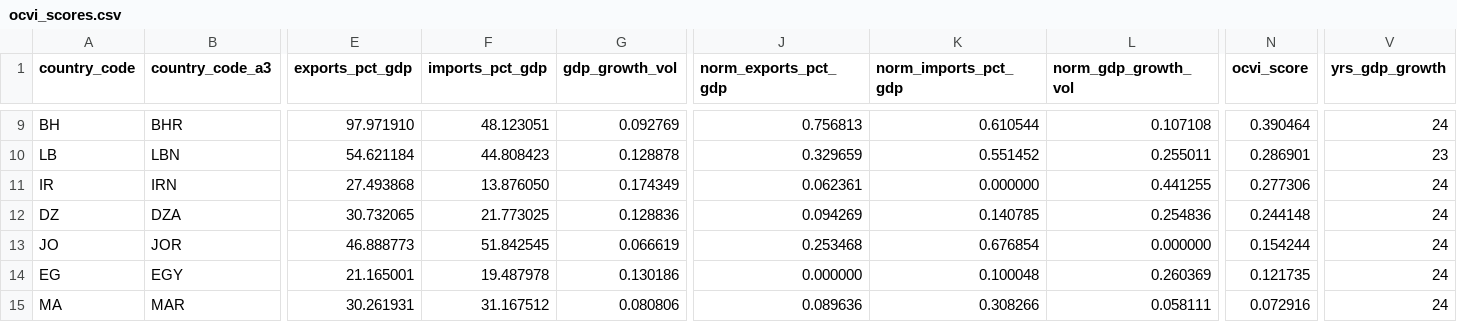
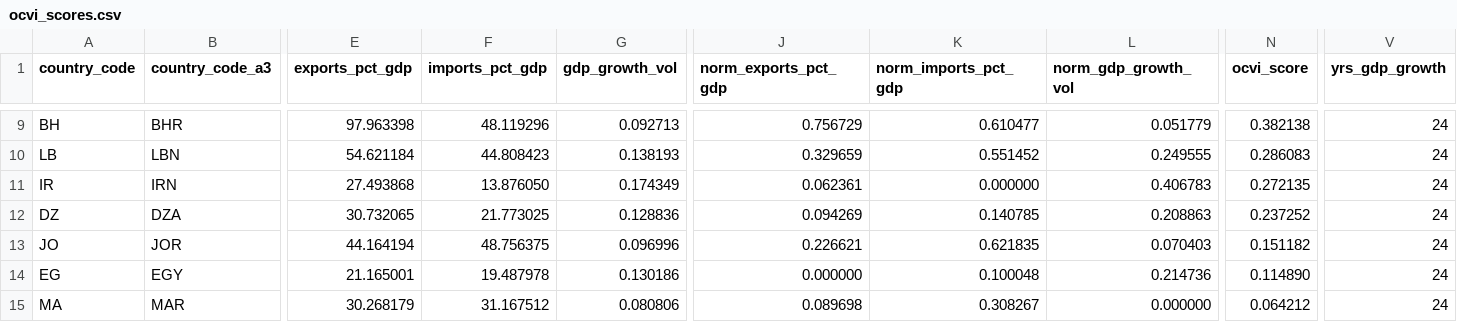
Before and after one commit to kiko1992-creator/middle-east-oil-chain-analysis, a CSV file: outputs/tables/ocvi_scores.csv, drawn as a sheet; only a part is shown, gaps mark what is left out; the diff covers the shown part only; the diff names each change by its address in the sheet, - before the commit and + after, or states it on an @@ line.

```diff
--- a/outputs/tables/ocvi_scores.csv
+++ b/outputs/tables/ocvi_scores.csv
-E9 (exports_pct_gdp): 97.971910
+E9 (exports_pct_gdp): 97.963398
-F9 (imports_pct_gdp): 48.123051
+F9 (imports_pct_gdp): 48.119296
-G9 (gdp_growth_vol): 0.092769
+G9 (gdp_growth_vol): 0.092713
-J9 (norm_exports_pct_gdp): 0.756813
+J9 (norm_exports_pct_gdp): 0.756729
-K9 (norm_imports_pct_gdp): 0.610544
+K9 (norm_imports_pct_gdp): 0.610477
-L9 (norm_gdp_growth_vol): 0.107108
+L9 (norm_gdp_growth_vol): 0.051779
-N9 (ocvi_score): 0.390464
+N9 (ocvi_score): 0.382138
-G10 (gdp_growth_vol): 0.128878
+G10 (gdp_growth_vol): 0.138193
-L10 (norm_gdp_growth_vol): 0.255011
+L10 (norm_gdp_growth_vol): 0.249555
-N10 (ocvi_score): 0.286901
+N10 (ocvi_score): 0.286083
-V10 (yrs_gdp_growth): 23
+V10 (yrs_gdp_growth): 24
-L11 (norm_gdp_growth_vol): 0.441255
+L11 (norm_gdp_growth_vol): 0.406783
-N11 (ocvi_score): 0.277306
+N11 (ocvi_score): 0.272135
-L12 (norm_gdp_growth_vol): 0.254836
+L12 (norm_gdp_growth_vol): 0.208863
-N12 (ocvi_score): 0.244148
+N12 (ocvi_score): 0.237252
-E13 (exports_pct_gdp): 46.888773
+E13 (exports_pct_gdp): 44.164194
-F13 (imports_pct_gdp): 51.842545
+F13 (imports_pct_gdp): 48.756375
-G13 (gdp_growth_vol): 0.066619
+G13 (gdp_growth_vol): 0.096996
-J13 (norm_exports_pct_gdp): 0.253468
+J13 (norm_exports_pct_gdp): 0.226621
-K13 (norm_imports_pct_gdp): 0.676854
+K13 (norm_imports_pct_gdp): 0.621835
-L13 (norm_gdp_growth_vol): 0.000000
+L13 (norm_gdp_growth_vol): 0.070403
-N13 (ocvi_score): 0.154244
+N13 (ocvi_score): 0.151182
-L14 (norm_gdp_growth_vol): 0.260369
+L14 (norm_gdp_growth_vol): 0.214736
-N14 (ocvi_score): 0.121735
+N14 (ocvi_score): 0.114890
-E15 (exports_pct_gdp): 30.261931
+E15 (exports_pct_gdp): 30.268179
-J15 (norm_exports_pct_gdp): 0.089636
+J15 (norm_exports_pct_gdp): 0.089698
-K15 (norm_imports_pct_gdp): 0.308266
+K15 (norm_imports_pct_gdp): 0.308267
-L15 (norm_gdp_growth_vol): 0.058111
+L15 (norm_gdp_growth_vol): 0.000000
-N15 (ocvi_score): 0.072916
+N15 (ocvi_score): 0.064212
```
Also changed, not shown: 31 edited cells elsewhere in this file, data/processed/world_bank_panel.csv, outputs/tables/chain_transmission.csv, 1 other file.
